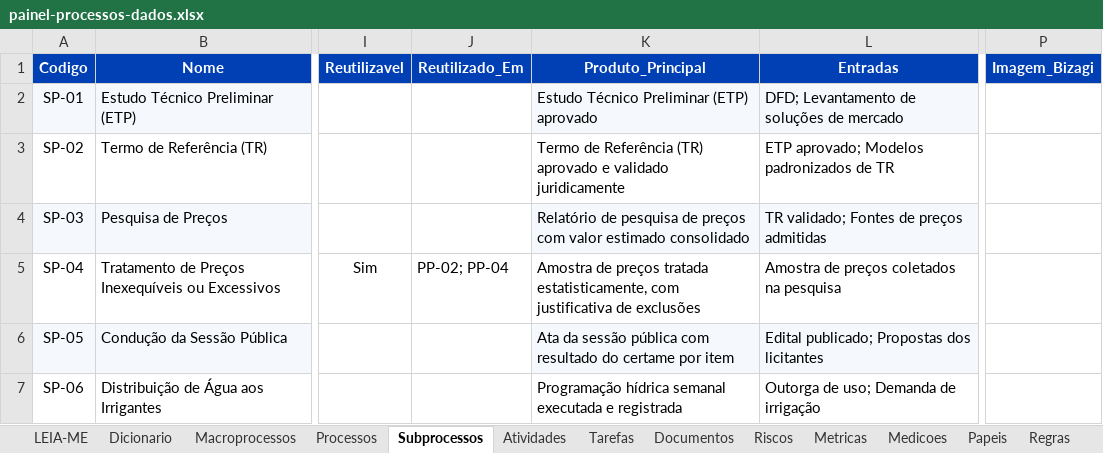
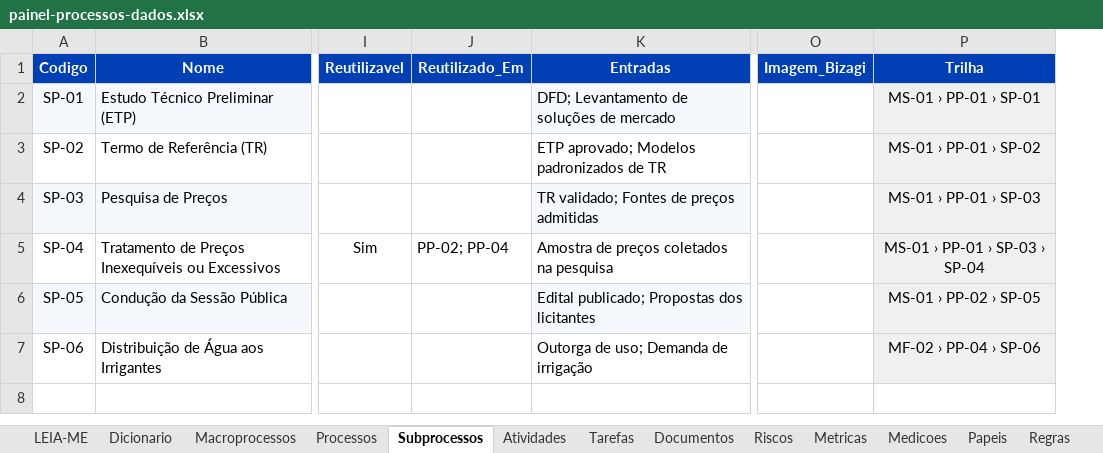
Before and after one commit to ordonescodevasf/painel_de_processos, an Excel workbook: data/painel-processos-dados.xlsx, sheet Subprocessos, drawn as a sheet; only a part is shown, gaps mark what is left out; values as stored, in another font and other column widths than the file's, no borders; removed rows and columns are numbered as before the commit, all else as after; the diff names each change by its address in the sheet, - before the commit and + after, or states it on an @@ line.

```diff
--- a/data/painel-processos-dados.xlsx (sheet Subprocessos)
+++ b/data/painel-processos-dados.xlsx (sheet Subprocessos)
-column K (Produto_Principal), rows 2-7: Estudo Técnico Preliminar (ETP) aprovado | Termo de Referência (TR) aprovado e validado juridicamente | Relatório de pesquisa de preços com valor estimado consolidado | Amostra de preços tratada estatisticamente, com justificativa de exclusões | Ata da sessão pública com resultado do certame por item | Programação hídrica semanal executada e registrada
+column P (Trilha), rows 2-7: MS-01 › PP-01 › SP-01 | MS-01 › PP-01 › SP-02 | MS-01 › PP-01 › SP-03 | MS-01 › PP-01 › SP-03 › SP-04 | MS-01 › PP-02 › SP-05 | MF-02 › PP-04 › SP-06
```
Also changed, not shown: sheet Dicionario, sheet LEIA-ME, sheet Macroprocessos, sheet Tarefas, sheet Atividades, sheet Processos, 1 more sheet, 5 other files.
